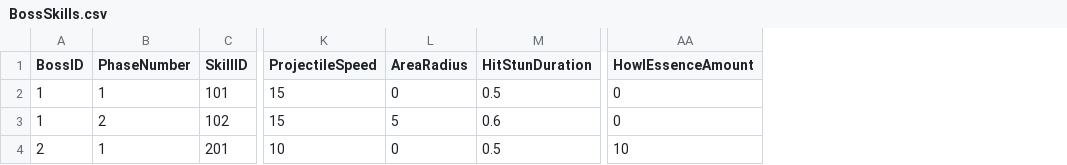
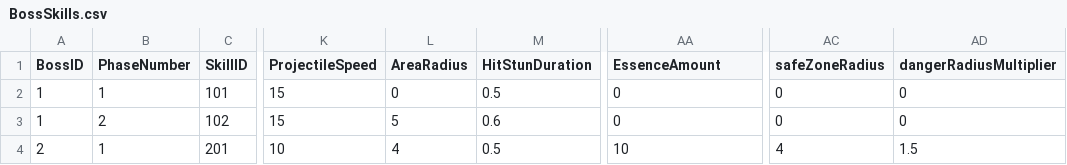
Before and after one commit to Minsu1232/HadesProject2, a CSV file: Assets/StreamingAssets/BossSkills.csv, drawn as a sheet; only a part is shown, gaps mark what is left out; the diff names each change by its address in the sheet, - before the commit and + after, or states it on an @@ line.

```diff
--- a/Assets/StreamingAssets/BossSkills.csv
+++ b/Assets/StreamingAssets/BossSkills.csv
+column AC (safeZoneRadius), rows 2-4: 0 | 0 | 4
+column AD (dangerRadiusMultiplier), rows 2-4: 0 | 0 | 1.5
-AA1: HowlEssenceAmount
+AA1: EssenceAmount
-L4 (AreaRadius): 0
+L4 (AreaRadius): 4
```
Also changed, not shown: Assets/StreamingAssets/BossPhases.csv, Assets/StreamingAssets/BossPrefabs.csv, 47 other files.
